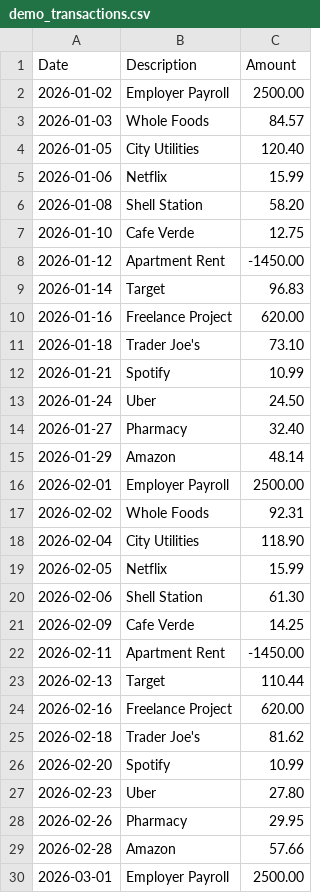
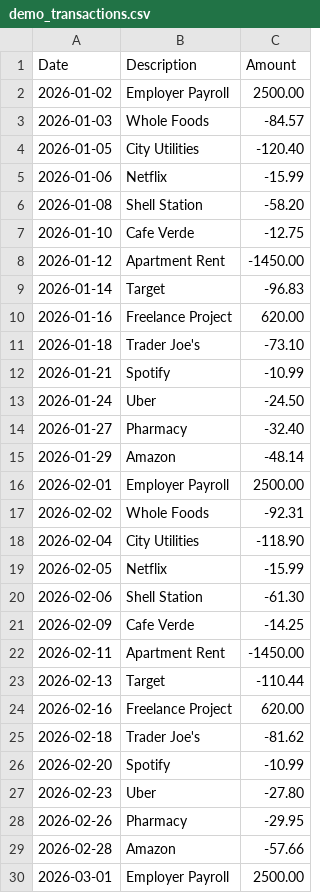
Before and after one commit to weeeol/FinAge, a CSV file: docs/demo_transactions.csv, drawn as a sheet; only a part is shown; the diff covers the shown part only.

```diff
--- a/docs/demo_transactions.csv
+++ b/docs/demo_transactions.csv
@@ -2,29 +2,29 @@ Date,Description,Amount
 2026-01-02,Employer Payroll,2500.00
-2026-01-03,Whole Foods,84.57
-2026-01-05,City Utilities,120.40
-2026-01-06,Netflix,15.99
-2026-01-08,Shell Station,58.20
-2026-01-10,Cafe Verde,12.75
+2026-01-03,Whole Foods,-84.57
+2026-01-05,City Utilities,-120.40
+2026-01-06,Netflix,-15.99
+2026-01-08,Shell Station,-58.20
+2026-01-10,Cafe Verde,-12.75
 2026-01-12,Apartment Rent,-1450.00
-2026-01-14,Target,96.83
+2026-01-14,Target,-96.83
 2026-01-16,Freelance Project,620.00
-2026-01-18,Trader Joe's,73.10
-2026-01-21,Spotify,10.99
-2026-01-24,Uber,24.50
-2026-01-27,Pharmacy,32.40
-2026-01-29,Amazon,48.14
+2026-01-18,Trader Joe's,-73.10
+2026-01-21,Spotify,-10.99
+2026-01-24,Uber,-24.50
+2026-01-27,Pharmacy,-32.40
+2026-01-29,Amazon,-48.14
 2026-02-01,Employer Payroll,2500.00
-2026-02-02,Whole Foods,92.31
-2026-02-04,City Utilities,118.90
-2026-02-05,Netflix,15.99
-2026-02-06,Shell Station,61.30
-2026-02-09,Cafe Verde,14.25
+2026-02-02,Whole Foods,-92.31
+2026-02-04,City Utilities,-118.90
+2026-02-05,Netflix,-15.99
+2026-02-06,Shell Station,-61.30
+2026-02-09,Cafe Verde,-14.25
 2026-02-11,Apartment Rent,-1450.00
-2026-02-13,Target,110.44
+2026-02-13,Target,-110.44
 2026-02-16,Freelance Project,620.00
-2026-02-18,Trader Joe's,81.62
-2026-02-20,Spotify,10.99
-2026-02-23,Uber,27.80
-2026-02-26,Pharmacy,29.95
-2026-02-28,Amazon,57.66
+2026-02-18,Trader Joe's,-81.62
+2026-02-20,Spotify,-10.99
+2026-02-23,Uber,-27.80
+2026-02-26,Pharmacy,-29.95
+2026-02-28,Amazon,-57.66
 2026-03-01,Employer Payroll,2500.00
```
Also changed, not shown: 11 edited cells elsewhere in this file, 9 other files.
